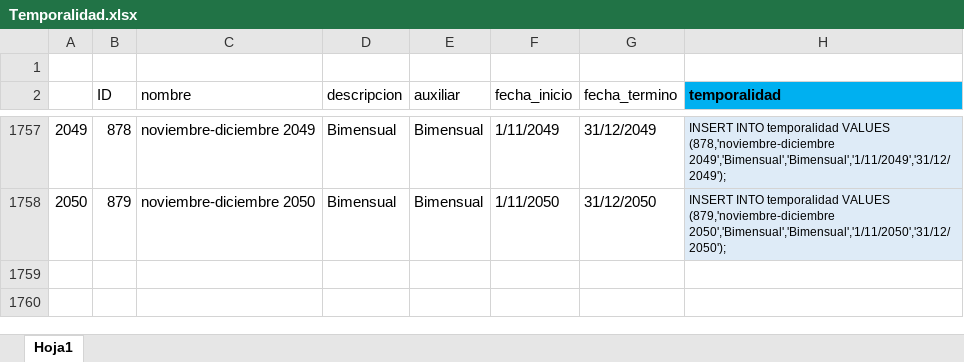
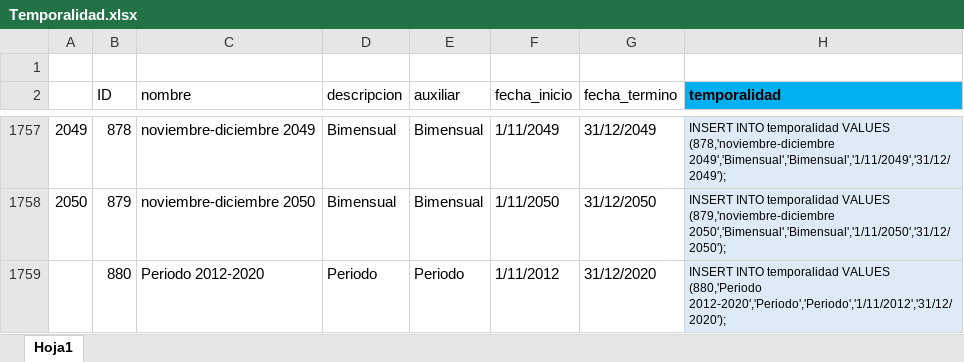
Before and after one commit to Sud-Austral/DATA-COMUN, an Excel workbook: 000 TABLAS GENERALES/Temporalidad.xlsx, sheet Hoja1, drawn as a sheet; only a part is shown, gaps mark what is left out; values as stored, in another font and other column widths than the file's, no borders; table styles not drawn; the diff names each change by its address in the sheet, - before the commit and + after, or states it on an @@ line.

Commit message:
Update Temporalidad.xlsx

```diff
--- a/000 TABLAS GENERALES/Temporalidad.xlsx (sheet Hoja1)
+++ b/000 TABLAS GENERALES/Temporalidad.xlsx (sheet Hoja1)
+row 1759:  | 880 | Periodo 2012-2020 | Periodo | Periodo | 1/11/2012 | 31/12/2020 | INSERT INTO temporalidad VALUES (880,'Periodo 2012-2020','Periodo','Periodo','1/11/2012','31/12/2020');
```
